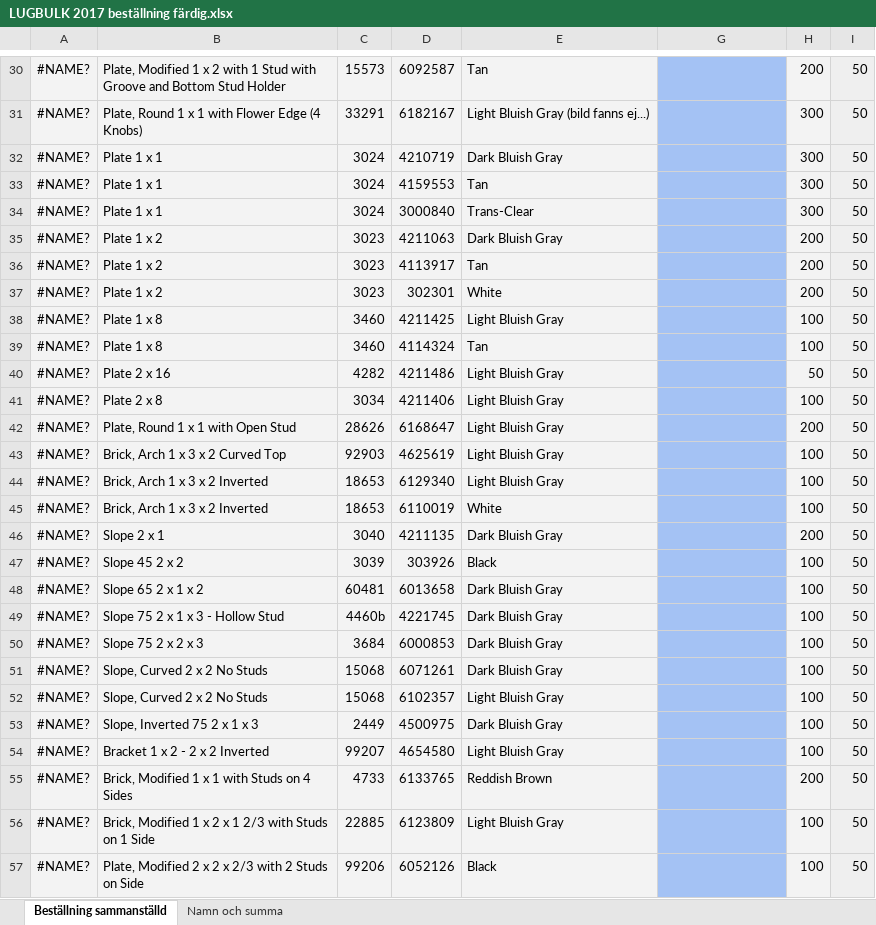
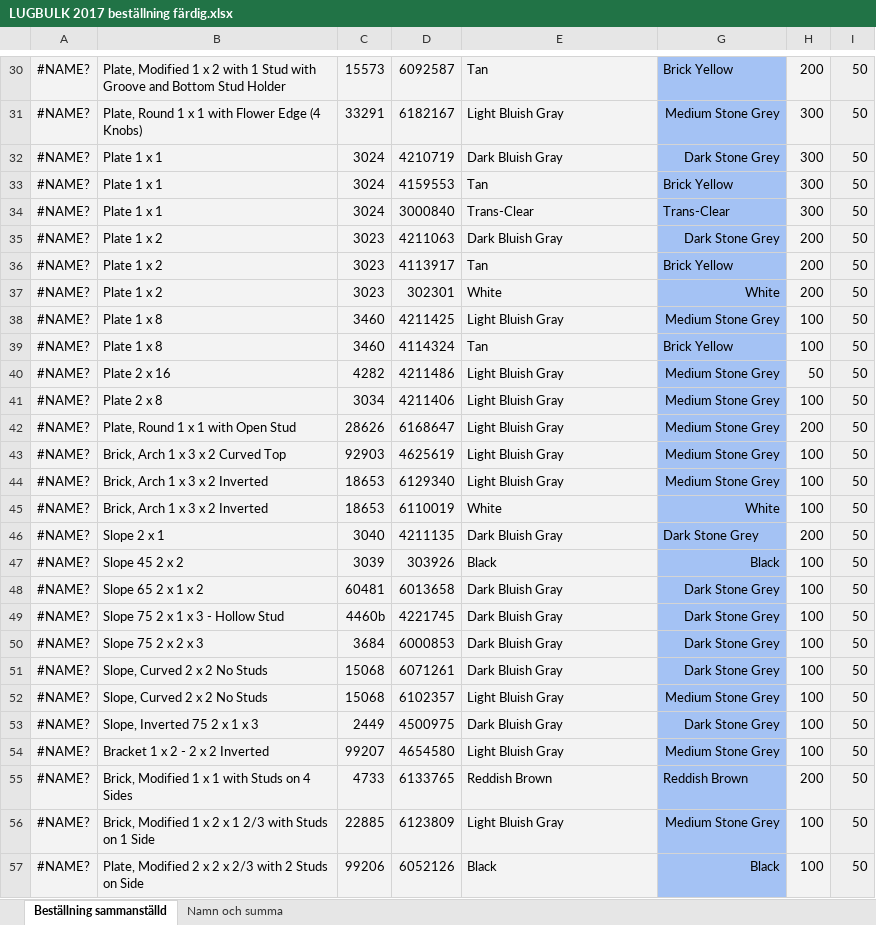
Before and after one commit to henrikzwomp/LugbulkListMaker, an Excel workbook: ListMakerTwo/LUGBULK 2017 beställning färdig.xlsx, sheet Beställning sammanställd, drawn as a sheet; only a part is shown, gaps mark what is left out; values as stored, in another font and other column widths than the file's, no borders; conditional formats not drawn; the diff covers the shown part only; the diff names each change by its address in the sheet, - before the commit and + after, or states it on an @@ line.

Commit message:
Added TLG color names and corrected a few Brick names.

```diff
--- a/ListMakerTwo/LUGBULK 2017 beställning färdig.xlsx (sheet Beställning sammanställd)
+++ b/ListMakerTwo/LUGBULK 2017 beställning färdig.xlsx (sheet Beställning sammanställd)
-G30: (empty)
+G30: Brick Yellow
-E31: Light Bluish Gray (bild fanns ej...)
+E31: Light Bluish Gray
-G31: (empty)
+G31: Medium Stone Grey
-G32: (empty)
+G32: Dark Stone Grey
-G33: (empty)
+G33: Brick Yellow
-G34: (empty)
+G34: Trans-Clear
-G35: (empty)
+G35: Dark Stone Grey
-G36: (empty)
+G36: Brick Yellow
-G37: (empty)
+G37: White
-G38: (empty)
+G38: Medium Stone Grey
-G39: (empty)
+G39: Brick Yellow
-G40:G44: (empty)
+G40:G44: Medium Stone Grey
-G45: (empty)
+G45: White
-G46: (empty)
+G46: Dark Stone Grey
-G47: (empty)
+G47: Black
-G48:G51: (empty)
+G48:G51: Dark Stone Grey
-G52: (empty)
+G52: Medium Stone Grey
-G53: (empty)
+G53: Dark Stone Grey
-G54: (empty)
+G54: Medium Stone Grey
-G55: (empty)
+G55: Reddish Brown
-G56: (empty)
+G56: Medium Stone Grey
-G57: (empty)
+G57: Black
```
Also changed, not shown: 67 edited cells elsewhere in this sheet.
